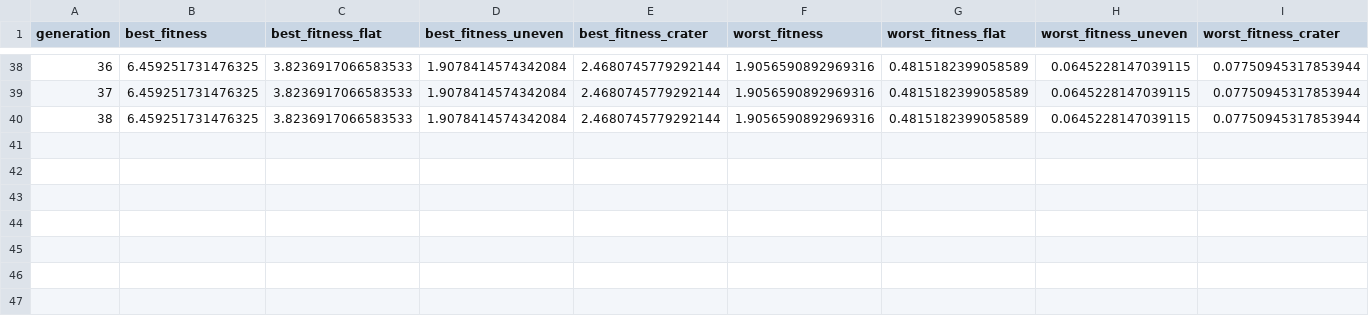
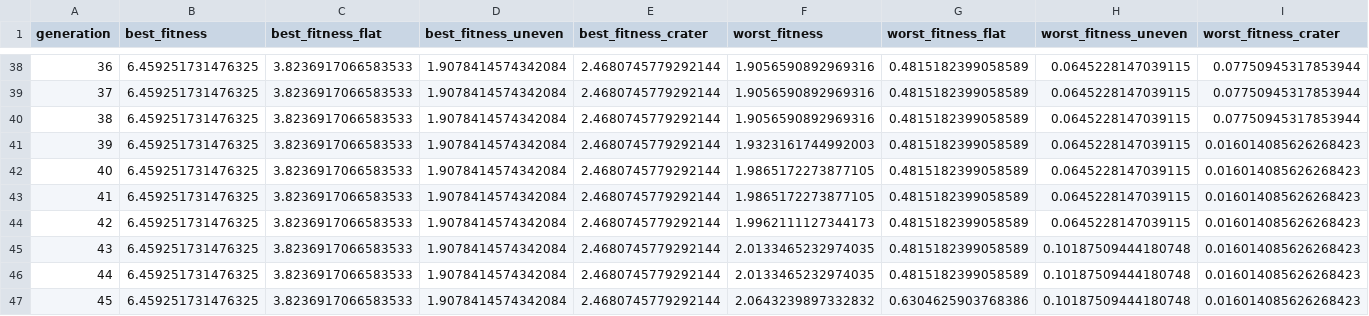
Before and after one commit to ka-thas/revolve2, a CSV file: EvoRob8b/experiments/670015/progress.csv, drawn as a sheet; only a part is shown, gaps mark what is left out; rows hold the shown columns only; the diff names each change by its address in the sheet, - before the commit and + after, or states it on an @@ line.

Commit message:
siste progress

```diff
--- a/EvoRob8b/experiments/670015/progress.csv
+++ b/EvoRob8b/experiments/670015/progress.csv
+row 41: 39 | 6.459251731476325 | 3.8236917066583533 | 1.9078414574342084 | 2.4680745779292144 | 1.9323161744992003 | 0.4815182399058589 | 0.0645228147039115 | 0.016014085626268423
+row 42: 40 | 6.459251731476325 | 3.8236917066583533 | 1.9078414574342084 | 2.4680745779292144 | 1.9865172273877105 | 0.4815182399058589 | 0.0645228147039115 | 0.016014085626268423
+row 43: 41 | 6.459251731476325 | 3.8236917066583533 | 1.9078414574342084 | 2.4680745779292144 | 1.9865172273877105 | 0.4815182399058589 | 0.0645228147039115 | 0.016014085626268423
+row 44: 42 | 6.459251731476325 | 3.8236917066583533 | 1.9078414574342084 | 2.4680745779292144 | 1.9962111127344173 | 0.4815182399058589 | 0.0645228147039115 | 0.016014085626268423
+row 45: 43 | 6.459251731476325 | 3.8236917066583533 | 1.9078414574342084 | 2.4680745779292144 | 2.0133465232974035 | 0.4815182399058589 | 0.10187509444180748 | 0.016014085626268423
+row 46: 44 | 6.459251731476325 | 3.8236917066583533 | 1.9078414574342084 | 2.4680745779292144 | 2.0133465232974035 | 0.4815182399058589 | 0.10187509444180748 | 0.016014085626268423
+row 47: 45 | 6.459251731476325 | 3.8236917066583533 | 1.9078414574342084 | 2.4680745779292144 | 2.0643239897332832 | 0.6304625903768386 | 0.10187509444180748 | 0.016014085626268423
```
Also changed, not shown: EvoRob8b/experiments/670012/progress.csv, EvoRob8b/experiments/670013/progress.csv, 31 other files.
